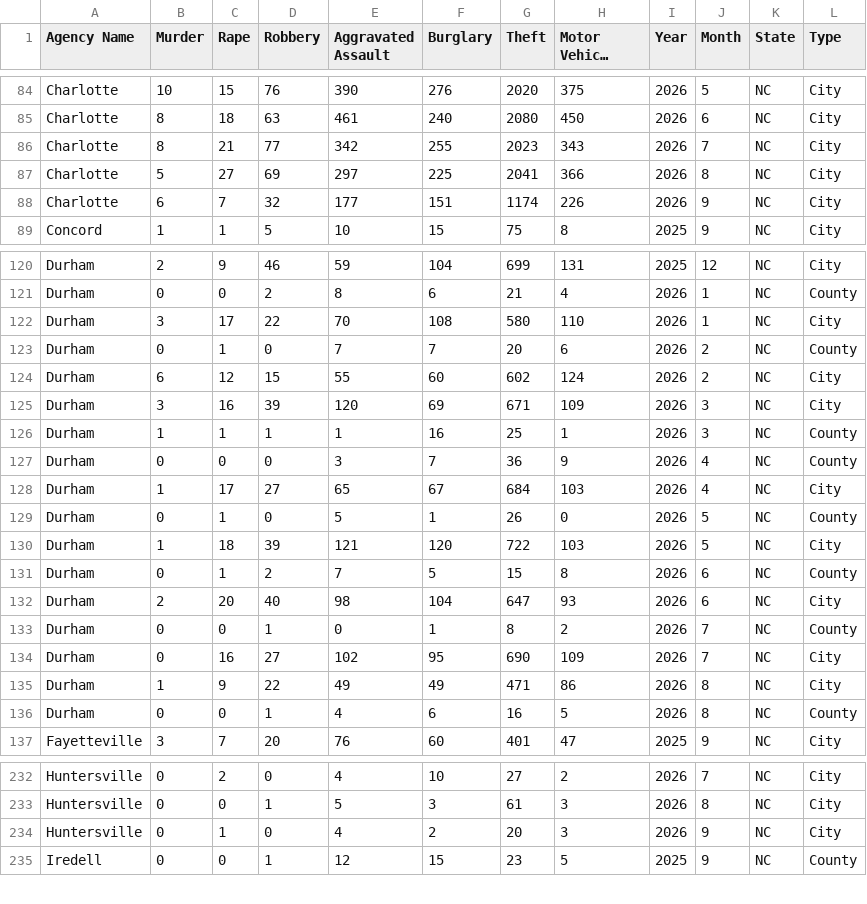
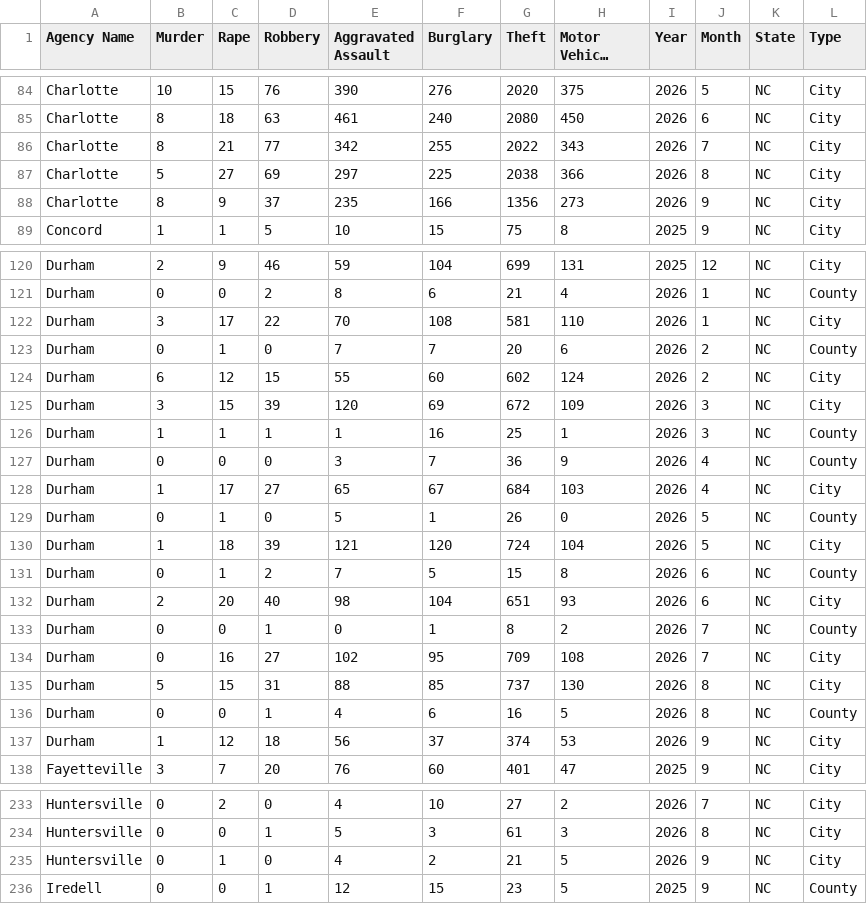
Before and after one commit to AH-Datalytics/nc-crime-output, a CSV file: NC_Crime_Data.csv, drawn as a sheet; only a part is shown, gaps mark what is left out; long unchanged cells end in …; the diff covers the shown part only.

```diff
--- a/NC_Crime_Data.csv
+++ b/NC_Crime_Data.csv
@@ -85,5 +85,5 @@ Charlotte,10,15,76,390,276,2020,375,2026,5,NC,City
 Charlotte,8,18,63,461,240,2080,450,2026,6,NC,City
-Charlotte,8,21,77,342,255,2023,343,2026,7,NC,City
-Charlotte,5,27,69,297,225,2041,366,2026,8,NC,City
-Charlotte,6,7,32,177,151,1174,226,2026,9,NC,City
+Charlotte,8,21,77,342,255,2022,343,2026,7,NC,City
+Charlotte,5,27,69,297,225,2038,366,2026,8,NC,City
+Charlotte,8,9,37,235,166,1356,273,2026,9,NC,City
 Concord,1,1,5,10,15,75,8,2025,9,NC,City
@@ -121,6 +121,6 @@ Durham,2,9,46,59,104,699,131,2025,12,NC,City
 Durham,0,0,2,8,6,21,4,2026,1,NC,County
-Durham,3,17,22,70,108,580,110,2026,1,NC,City
+Durham,3,17,22,70,108,581,110,2026,1,NC,City
 Durham,0,1,0,7,7,20,6,2026,2,NC,County
 Durham,6,12,15,55,60,602,124,2026,2,NC,City
-Durham,3,16,39,120,69,671,109,2026,3,NC,City
+Durham,3,15,39,120,69,672,109,2026,3,NC,City
 Durham,1,1,1,1,16,25,1,2026,3,NC,County
@@ -129,9 +129,10 @@ Durham,1,17,27,65,67,684,103,2026,4,NC,City
 Durham,0,1,0,5,1,26,0,2026,5,NC,County
-Durham,1,18,39,121,120,722,103,2026,5,NC,City
+Durham,1,18,39,121,120,724,104,2026,5,NC,City
 Durham,0,1,2,7,5,15,8,2026,6,NC,County
-Durham,2,20,40,98,104,647,93,2026,6,NC,City
+Durham,2,20,40,98,104,651,93,2026,6,NC,City
 Durham,0,0,1,0,1,8,2,2026,7,NC,County
-Durham,0,16,27,102,95,690,109,2026,7,NC,City
-Durham,1,9,22,49,49,471,86,2026,8,NC,City
+Durham,0,16,27,102,95,709,108,2026,7,NC,City
+Durham,5,15,31,88,85,737,130,2026,8,NC,City
 Durham,0,0,1,4,6,16,5,2026,8,NC,County
+Durham,1,12,18,56,37,374,53,2026,9,NC,City
 Fayetteville,3,7,20,76,60,401,47,2025,9,NC,City
@@ -233,3 +234,3 @@ Huntersville,0,2,0,4,10,27,2,2026,7,NC,City
 Huntersville,0,0,1,5,3,61,3,2026,8,NC,City
-Huntersville,0,1,0,4,2,20,3,2026,9,NC,City
+Huntersville,0,1,0,4,2,21,5,2026,9,NC,City
 Iredell,0,0,1,12,15,23,5,2025,9,NC,County
```
Also changed, not shown: 14 edited cells elsewhere in this file.
